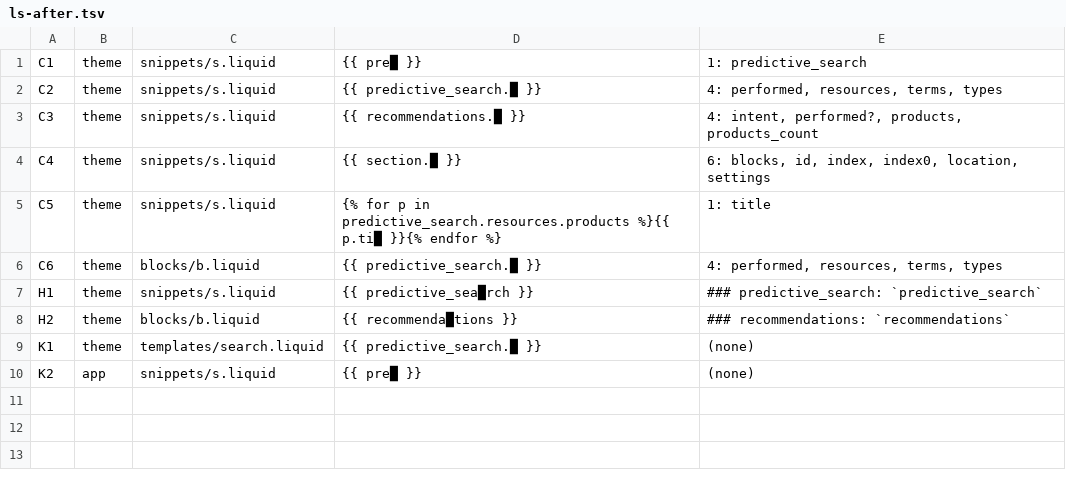
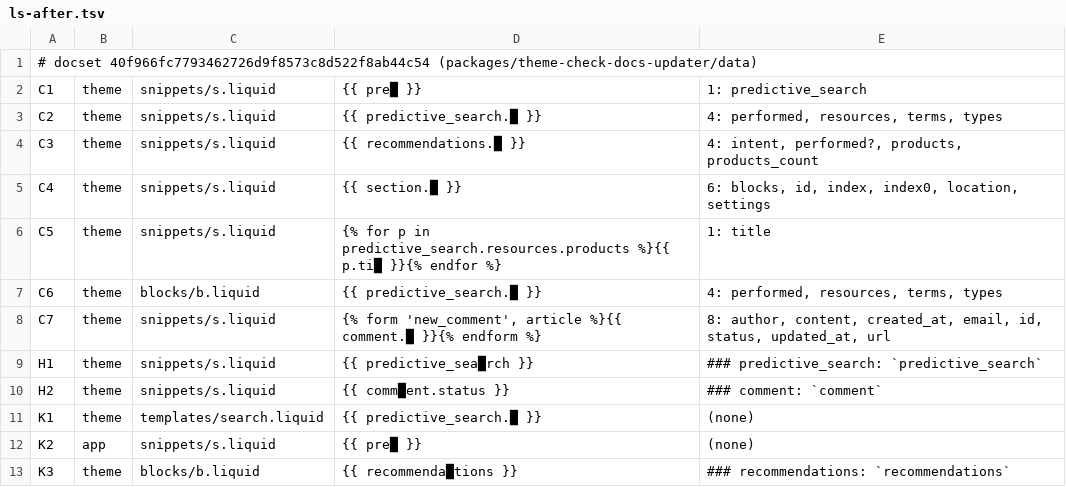
Before and after one commit to arman-dogru/theme-tools, a TSV file: docs/fixes/944-predictive-search-snippets/ls-after.tsv, drawn as a sheet.

```diff
--- a/docs/fixes/944-predictive-search-snippets/ls-after.tsv
+++ b/docs/fixes/944-predictive-search-snippets/ls-after.tsv
@@ -1 +1,2 @@
+# docset 40f966fc7793462726d9f8573c8d522f8ab44c54 (packages/theme-check-docs-updater/data)
 C1	theme	snippets/s.liquid	{{ pre█ }}	1: predictive_search
@@ -6,5 +7,7 @@ C5	theme	snippets/s.liquid	{% for p in predictive_search.resources.products %}{{
 C6	theme	blocks/b.liquid	{{ predictive_search.█ }}	4: performed, resources, terms, types
+C7	theme	snippets/s.liquid	{% form 'new_comment', article %}{{ comment.█ }}{% endform %}	8: author, content, created_at, email, id, status, updated_at, url
 H1	theme	snippets/s.liquid	{{ predictive_sea█rch }}	### predictive_search: `predictive_search`
-H2	theme	blocks/b.liquid	{{ recommenda█tions }}	### recommendations: `recommendations`
+H2	theme	snippets/s.liquid	{{ comm█ent.status }}	### comment: `comment`
 K1	theme	templates/search.liquid	{{ predictive_search.█ }}	(none)
 K2	app	snippets/s.liquid	{{ pre█ }}	(none)
+K3	theme	blocks/b.liquid	{{ recommenda█tions }}	### recommendations: `recommendations`
```
Also changed, not shown: docs/fixes/944-predictive-search-snippets/ls-before.tsv, 5 other files.
